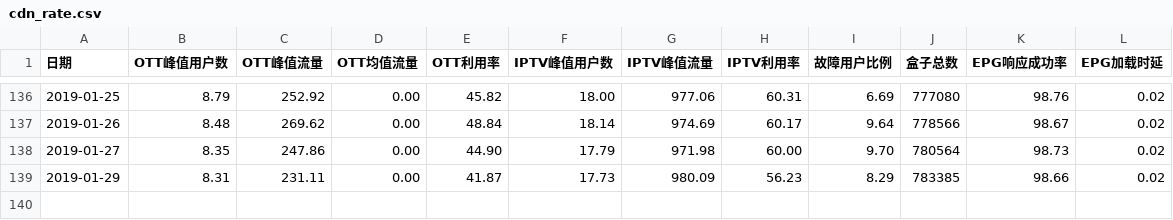
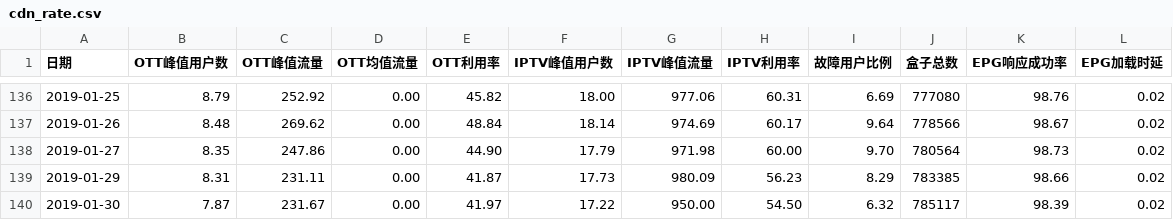
Before and after one commit to mtbdc-dy/LittlePrograms, a CSV file: web/webCrawler/cdn_rate.csv, drawn as a sheet; only a part is shown, gaps mark what is left out.

Commit message:
cdn rate

```diff
--- a/web/webCrawler/cdn_rate.csv
+++ b/web/webCrawler/cdn_rate.csv
@@ -139 +139,2 @@
 2019-01-29,8.31,231.11,0.00,41.87,17.73,980.09,56.23,8.29,783385,98.66,0.02
+2019-01-30,7.87,231.67,0.00,41.97,17.22,950.00,54.50,6.32,785117,98.39,0.02
```
